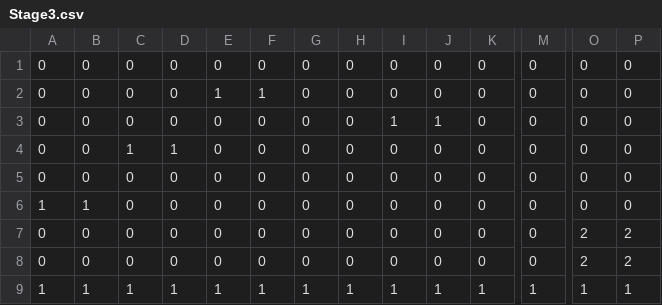
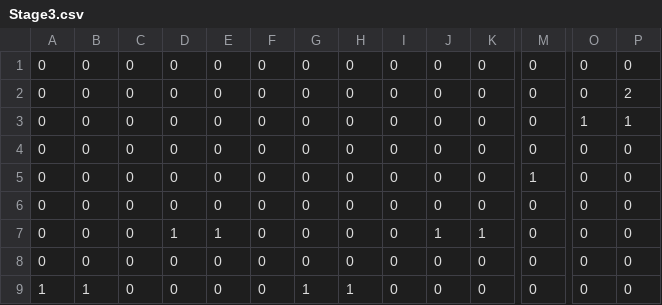
Before and after one commit to SeijiOta0826/TeamProject, a CSV file: Resource/Stage/Stage3.csv, drawn as a sheet; only a part is shown, gaps mark what is left out; removed rows and columns are numbered as before the commit, all else as after; rows hold the shown columns only; the diff names each change by its address in the sheet, - before the commit and + after, or states it on an @@ line.

```diff
--- a/Resource/Stage/Stage3.csv
+++ b/Resource/Stage/Stage3.csv
-E2: 1
+E2: 0
-F2: 1
+F2: 0
-P2: 0
+P2: 2
-I3: 1
+I3: 0
-J3: 1
+J3: 0
-O3: 0
+O3: 1
-P3: 0
+P3: 1
-row 4: 0 | 0 | 1 | 1 | 0 | 0 | 0 | 0 | 0 | 0 | 0 | 0 | 0 | 0
-A5: 1
+A5: 0
-B5: 1
+B5: 0
-M5: 0
+M5: 1
-O6: 2
+O6: 0
-P6: 2
+P6: 0
+row 7: 0 | 0 | 0 | 1 | 1 | 0 | 0 | 0 | 0 | 1 | 1 | 0 | 0 | 0
-O8: 2
+O8: 0
-P8: 2
+P8: 0
-row 9: 1 | 1 | 1 | 1 | 1 | 1 | 1 | 1 | 1 | 1 | 1 | 1 | 1 | 1
+row 9: 1 | 1 | 0 | 0 | 0 | 0 | 1 | 1 | 0 | 0 | 0 | 0 | 0 | 0
```
Also changed, not shown: Resource/Stage/Stage2.csv, 5 other files.
